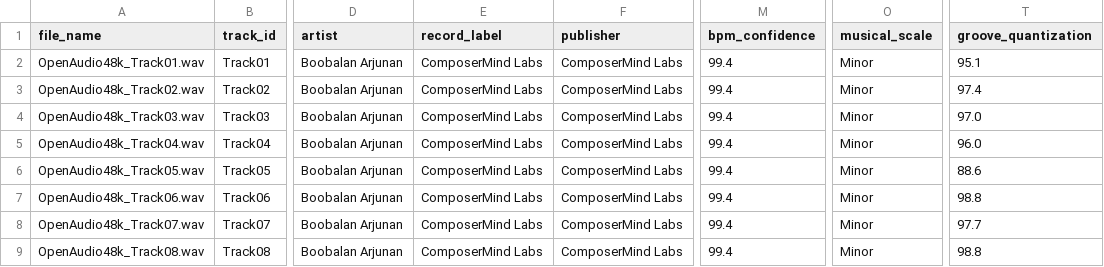
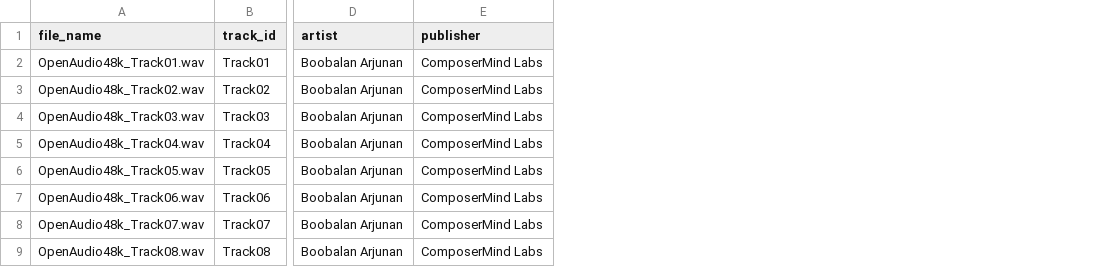
Before and after one commit to BoobalanArjunan/ComposerMind-OpenAudio-48k, a CSV file: metadata.csv, drawn as a sheet; only a part is shown, gaps mark what is left out; the diff names each change by its address in the sheet, - before the commit and + after, or states it on an @@ line.

Commit message:
refactor(metadata): streamline schema to 23 verified columns and clarify BeatMind AI proprietary model provenance

```diff
--- a/metadata.csv
+++ b/metadata.csv
-column E (record_label), rows 2-9: all ComposerMind Labs
-column M (bpm_confidence), rows 2-9: all 99.4
-column O (musical_scale), rows 2-9: all Minor
-column T (groove_quantization), rows 2-9: 95.1 | 97.4 | 97.0 | 96.0 | 88.6 | 98.8 | 97.7 | 98.8
```
Also changed, not shown: 2 other files.
